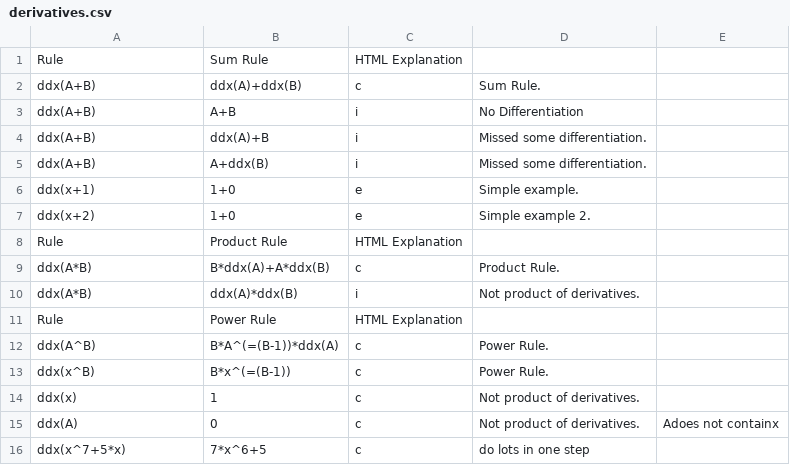
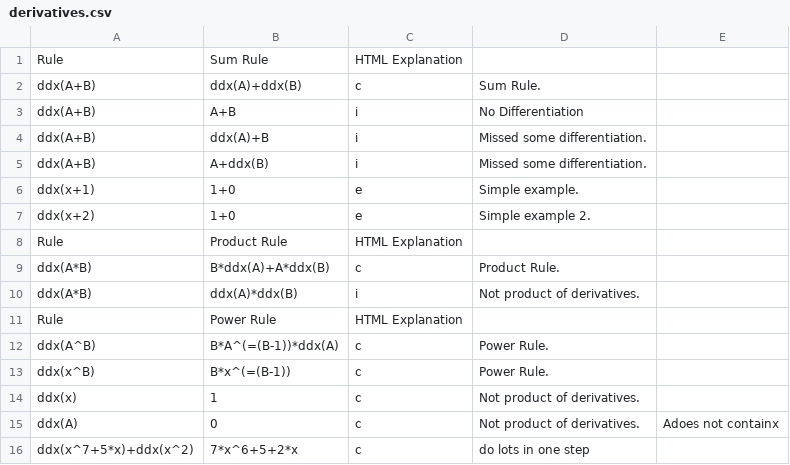
Before and after one commit to triplelog/math-errors, a CSV file: cpp/rules/derivatives.csv, drawn as a sheet.

Commit message:
nm

```diff
--- a/cpp/rules/derivatives.csv
+++ b/cpp/rules/derivatives.csv
@@ -15,2 +15,2 @@ ddx(x),1,c,"Not product of derivatives."
 ddx(A),0,c,"Not product of derivatives.",Adoes not containx
-ddx(x^7+5*x),7*x^6+5,c,"do lots in one step"
+ddx(x^7+5*x)+ddx(x^2),7*x^6+5+2*x,c,"do lots in one step"
```
